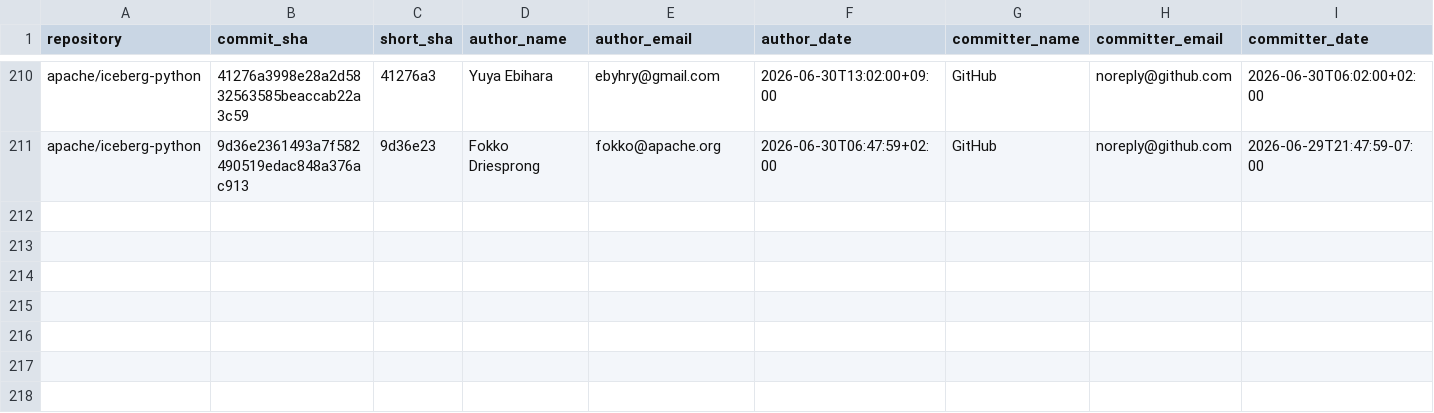
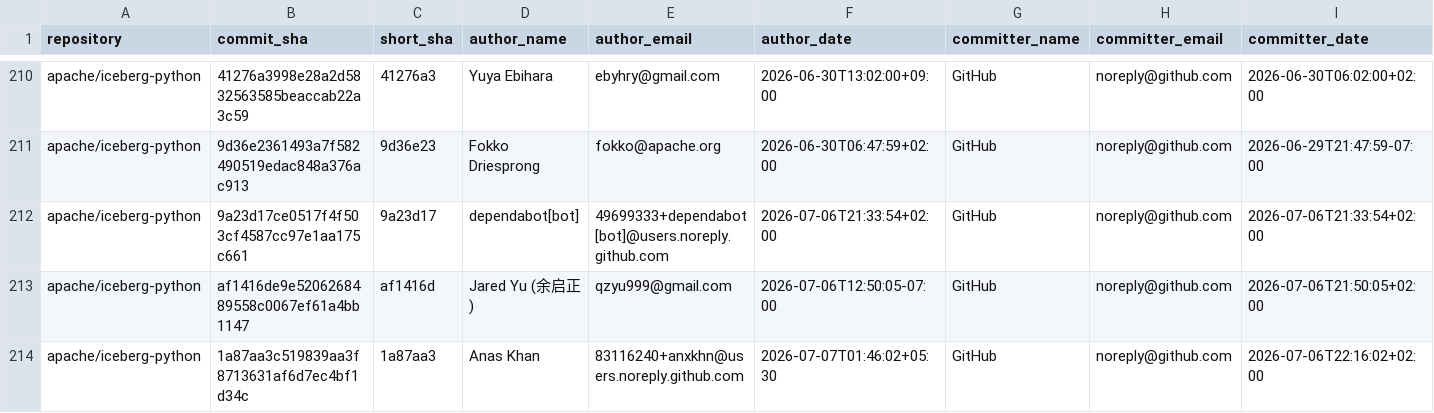
Before and after one commit to kevinjqliu/iceberg-activity-tracker, a CSV file: data/commits/apache_iceberg_python.csv, drawn as a sheet; only a part is shown, gaps mark what is left out; rows hold the shown columns only; the diff names each change by its address in the sheet, - before the commit and + after, or states it on an @@ line.

```diff
--- a/data/commits/apache_iceberg_python.csv
+++ b/data/commits/apache_iceberg_python.csv
+row 212: apache/iceberg-python | 9a23d17ce0517f4f503cf4587cc97e1aa175c661 | 9a23d17 | dependabot[bot] | 49699333+dependabot[bot]@users.noreply.github.com | 2026-07-06T21:33:54+02:00 | GitHub | noreply@github.com | 2026-07-06T21:33:54+02:00
+row 213: apache/iceberg-python | af1416de9e5206268489558c0067ef61a4bb1147 | af1416d | Jared Yu (余启正) | qzyu999@gmail.com | 2026-07-06T12:50:05-07:00 | GitHub | noreply@github.com | 2026-07-06T21:50:05+02:00
+row 214: apache/iceberg-python | 1a87aa3c519839aa3f8713631af6d7ec4bf1d34c | 1a87aa3 | Anas Khan | 83116240+anxkhn@users.noreply.github.com | 2026-07-07T01:46:02+05:30 | GitHub | noreply@github.com | 2026-07-06T22:16:02+02:00
```
Also changed, not shown: data/commits/apache_iceberg.csv, data/commits/apache_iceberg_cpp.csv, 2 other files.
